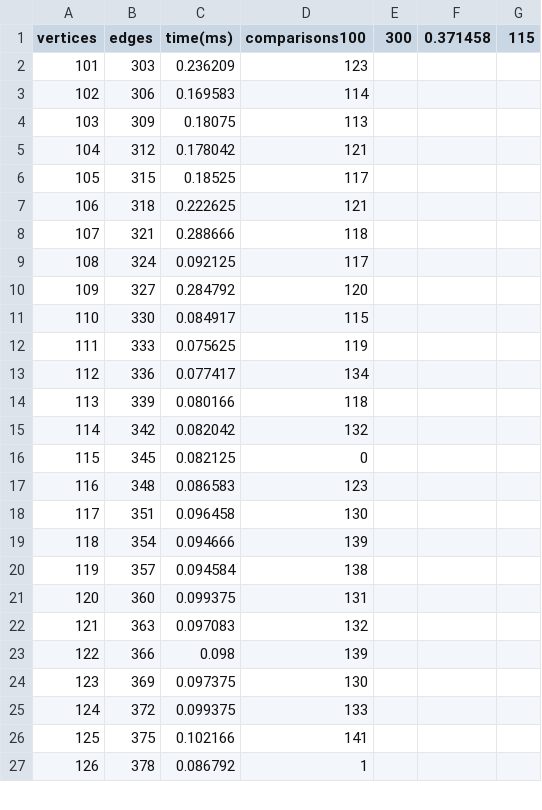
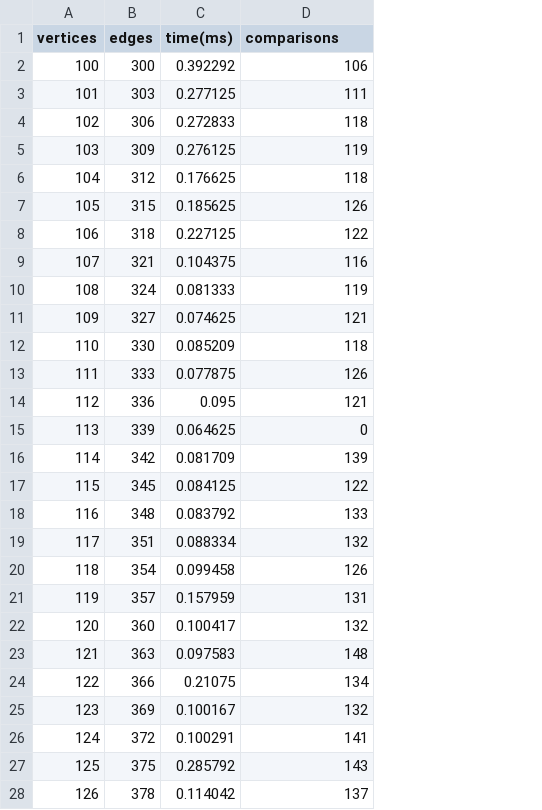
Before and after one commit to halleuy/sc2001-project2-a, a CSV file: results.csv, drawn as a sheet; only a part is shown; removed rows and columns are numbered as before the commit, all else as after; the diff covers the shown part only; the diff names each change by its address in the sheet, - before the commit and + after, or states it on an @@ line.

```diff
--- a/results.csv
+++ b/results.csv
-column C (time(ms)), rows 2-27: 0.236209 | 0.169583 | 0.18075 | 0.178042 | 0.18525 | 0.222625 | 0.288666 | 0.092125 | 0.284792 | 0.084917 | 0.075625 | 0.077417 | 0.080166 | 0.082042 | 0.082125 | 0.086583 | 0.096458 | 0.094666 | 0.094584 | 0.099375 | 0.097083 | 0.098 | 0.097375 | 0.099375 | 0.102166 | 0.086792
+column C (time(ms)), rows 3-28: 0.277125 | 0.272833 | 0.276125 | 0.176625 | 0.185625 | 0.227125 | 0.104375 | 0.081333 | 0.074625 | 0.085209 | 0.077875 | 0.095 | 0.064625 | 0.081709 | 0.084125 | 0.083792 | 0.088334 | 0.099458 | 0.157959 | 0.100417 | 0.097583 | 0.21075 | 0.100167 | 0.100291 | 0.285792 | 0.114042
-column E (300), empty
-column F (0.371458), empty
-column G (115), empty
-D1: comparisons100
+D1: comparisons
+row 2: 100 | 300 | 0.392292 | 106
-D3 (comparisons): 123
+D3 (comparisons): 111
-D4 (comparisons): 114
+D4 (comparisons): 118
-D5 (comparisons): 113
+D5 (comparisons): 119
-D6 (comparisons): 121
+D6 (comparisons): 118
-D7 (comparisons): 117
+D7 (comparisons): 126
-D8 (comparisons): 121
+D8 (comparisons): 122
-D9 (comparisons): 118
+D9 (comparisons): 116
-D10 (comparisons): 117
+D10 (comparisons): 119
-D11 (comparisons): 120
+D11 (comparisons): 121
-D12 (comparisons): 115
+D12 (comparisons): 118
-D13 (comparisons): 119
+D13 (comparisons): 126
-D14 (comparisons): 134
+D14 (comparisons): 121
-D15 (comparisons): 118
+D15 (comparisons): 0
-D16 (comparisons): 132
+D16 (comparisons): 139
-D17 (comparisons): 0
+D17 (comparisons): 122
-D18 (comparisons): 123
+D18 (comparisons): 133
-D19 (comparisons): 130
+D19 (comparisons): 132
-D20 (comparisons): 139
+D20 (comparisons): 126
-D21 (comparisons): 138
+D21 (comparisons): 131
-D22 (comparisons): 131
+D22 (comparisons): 132
-D23 (comparisons): 132
+D23 (comparisons): 148
-D24 (comparisons): 139
+D24 (comparisons): 134
-D25 (comparisons): 130
+D25 (comparisons): 132
-D26 (comparisons): 133
+D26 (comparisons): 141
-D27 (comparisons): 141
+D27 (comparisons): 143
-D28 (comparisons): 1
+D28 (comparisons): 137
```
Also changed, not shown: 69 edited cells elsewhere in this file, 1 other file.
